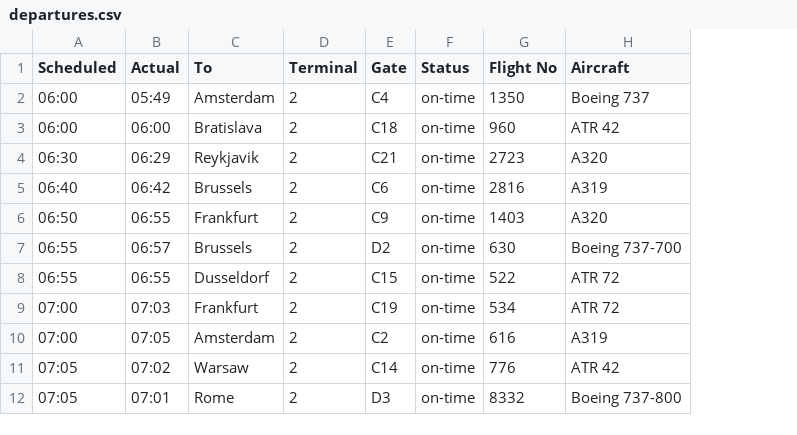
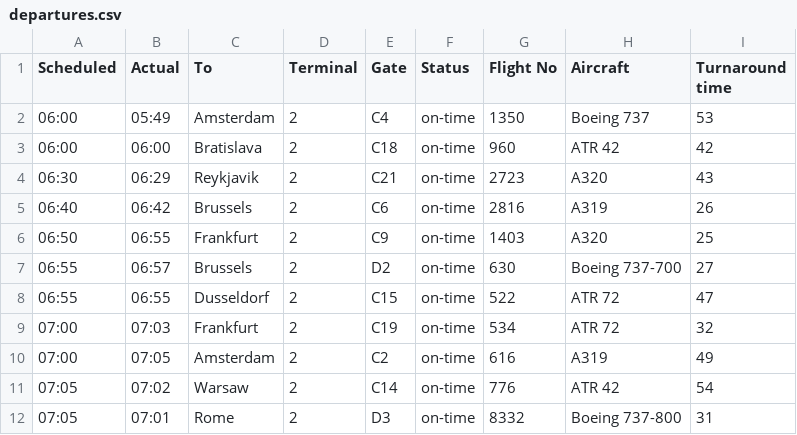
Before and after one commit to alicak/diplomovka, a CSV file: departures.csv, drawn as a sheet; only a part is shown; the diff names each change by its address in the sheet, - before the commit and + after, or states it on an @@ line.

Commit message:
read turnaround time from data

```diff
--- a/departures.csv
+++ b/departures.csv
+column I (Turnaround time), rows 2-12: 53 | 42 | 43 | 26 | 25 | 27 | 47 | 32 | 49 | 54 | 31
```
Also changed, not shown: 4 other files.
